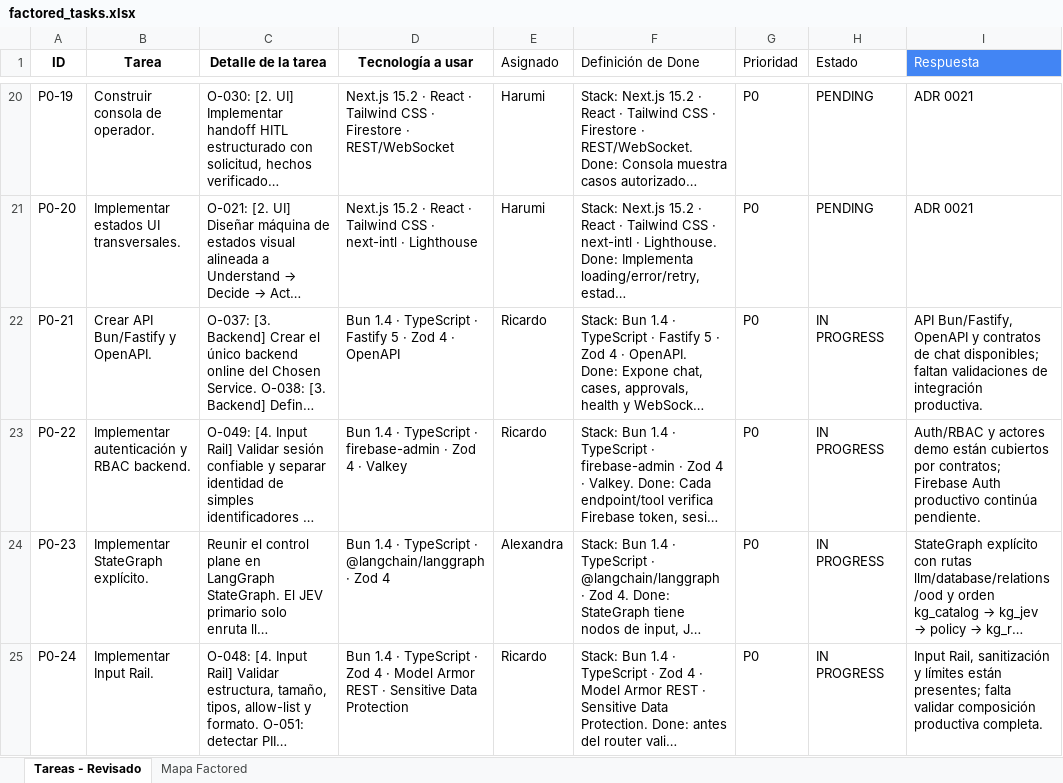
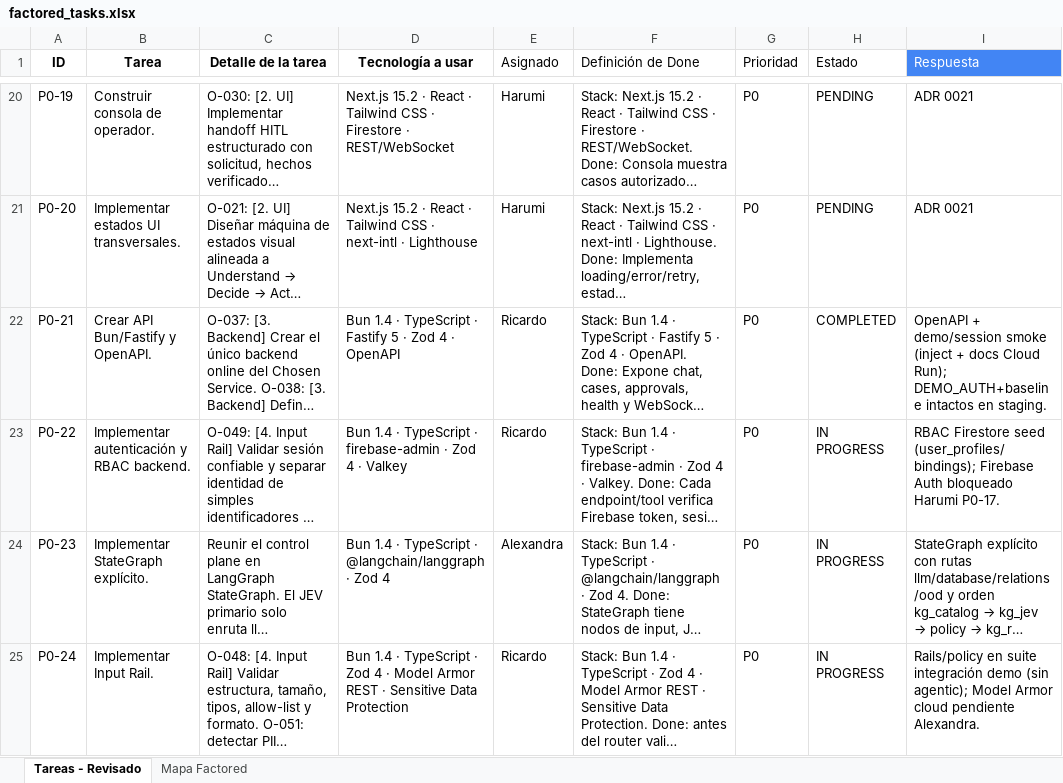
Before and after one commit to factored-peru/factored-hackathon-2026-bankai, an Excel workbook: docs/planning/to-adopt/factored_tasks.xlsx, sheet Tareas - Revisado, drawn as a sheet; only a part is shown, gaps mark what is left out; long unchanged cells end in …; values as stored, in another font and other column widths than the file's, no borders; table styles not drawn; the diff covers the shown part only; the diff names each change by its address in the sheet, - before the commit and + after, or states it on an @@ line.

```diff
--- a/docs/planning/to-adopt/factored_tasks.xlsx (sheet Tareas - Revisado)
+++ b/docs/planning/to-adopt/factored_tasks.xlsx (sheet Tareas - Revisado)
-H22 (Estado): IN PROGRESS
+H22 (Estado): COMPLETED
-I22 (Respuesta): API Bun/Fastify, OpenAPI y contratos de chat disponibles; faltan validaciones de integración productiva.
+I22 (Respuesta): OpenAPI + demo/session smoke (inject + docs Cloud Run); DEMO_AUTH+baseline intactos en staging.
-I23 (Respuesta): Auth/RBAC y actores demo están cubiertos por contratos; Firebase Auth productivo continúa pendiente.
+I23 (Respuesta): RBAC Firestore seed (user_profiles/bindings); Firebase Auth bloqueado Harumi P0-17.
-I25 (Respuesta): Input Rail, sanitización y límites están presentes; falta validar composición productiva completa.
+I25 (Respuesta): Rails/policy en suite integración demo (sin agentic); Model Armor cloud pendiente Alexandra.
```
Also changed, not shown: 9 edited cells elsewhere in this sheet, 14 other files.
